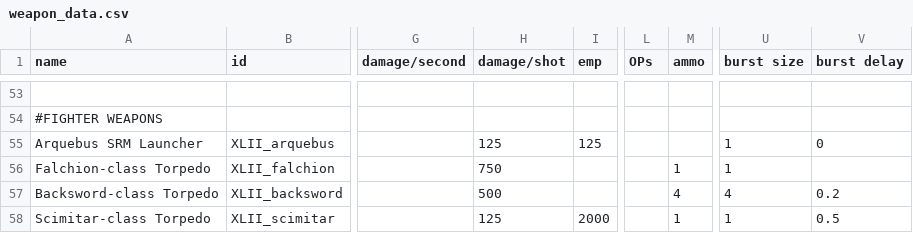
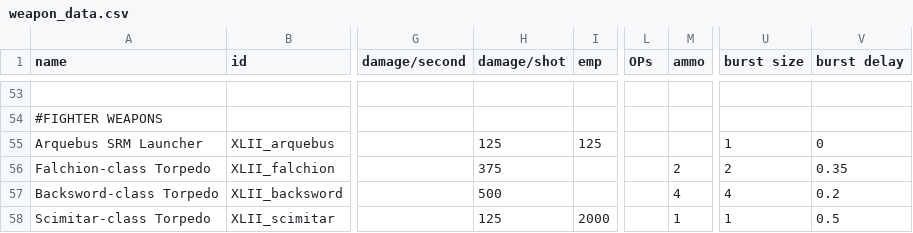
Before and after one commit to Levianeer/Draconis-Fleet, a CSV file: data/weapons/weapon_data.csv, drawn as a sheet; only a part is shown, gaps mark what is left out; the diff names each change by its address in the sheet, - before the commit and + after, or states it on an @@ line.

Commit message:
Update weapon_data.csv
Doubled Falchion-class Torpedo shots but halved damage. Should be more consistent now.

```diff
--- a/data/weapons/weapon_data.csv
+++ b/data/weapons/weapon_data.csv
-H56 (damage/shot): 750
+H56 (damage/shot): 375
-M56 (ammo): 1
+M56 (ammo): 2
-U56 (burst size): 1
+U56 (burst size): 2
-V56 (burst delay): (empty)
+V56 (burst delay): 0.35
```
